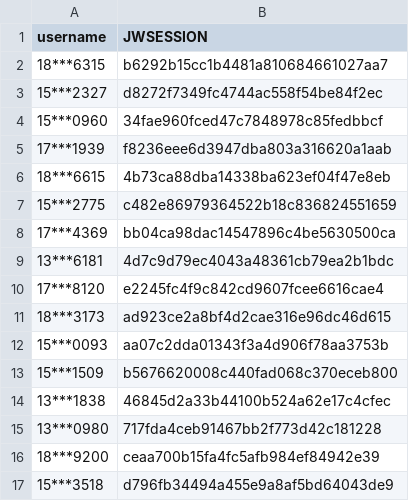
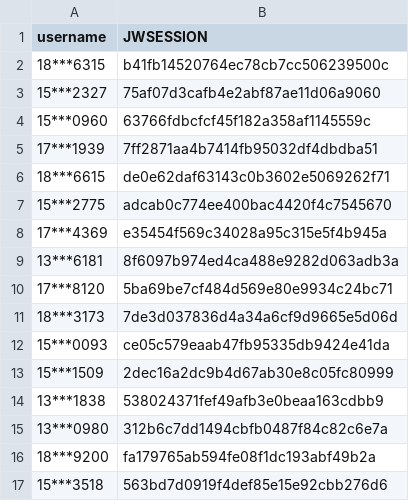
Before and after one commit to wangyuxiang123/XPUWeeklypunch, a CSV file: jwsession.csv, drawn as a sheet.

Commit message:
update

```diff
--- a/jwsession.csv
+++ b/jwsession.csv
@@ -1,17 +1,17 @@
 username,JWSESSION
-18***6315,b6292b15cc1b4481a810684661027aa7
-15***2327,d8272f7349fc4744ac558f54be84f2ec
-15***0960,34fae960fced47c7848978c85fedbbcf
-17***1939,f8236eee6d3947dba803a316620a1aab
-18***6615,4b73ca88dba14338ba623ef04f47e8eb
-15***2775,c482e86979364522b18c836824551659
-17***4369,bb04ca98dac14547896c4be5630500ca
-13***6181,4d7c9d79ec4043a48361cb79ea2b1bdc
-17***8120,e2245fc4f9c842cd9607fcee6616cae4
-18***3173,ad923ce2a8bf4d2cae316e96dc46d615
-15***0093,aa07c2dda01343f3a4d906f78aa3753b
-15***1509,b5676620008c440fad068c370eceb800
-13***1838,46845d2a33b44100b524a62e17c4cfec
-13***0980,717fda4ceb91467bb2f773d42c181228
-18***9200,ceaa700b15fa4fc5afb984ef84942e39
-15***3518,d796fb34494a455e9a8af5bd64043de9
+18***6315,b41fb14520764ec78cb7cc506239500c
+15***2327,75af07d3cafb4e2abf87ae11d06a9060
+15***0960,63766fdbcfcf45f182a358af1145559c
+17***1939,7ff2871aa4b7414fb95032df4dbdba51
+18***6615,de0e62daf63143c0b3602e5069262f71
+15***2775,adcab0c774ee400bac4420f4c7545670
+17***4369,e35454f569c34028a95c315e5f4b945a
+13***6181,8f6097b974ed4ca488e9282d063adb3a
+17***8120,5ba69be7cf484d569e80e9934c24bc71
+18***3173,7de3d037836d4a34a6cf9d9665e5d06d
+15***0093,ce05c579eaab47fb95335db9424e41da
+15***1509,2dec16a2dc9b4d67ab30e8c05fc80999
+13***1838,538024371fef49afb3e0beaa163cdbb9
+13***0980,312b6c7dd1494cbfb0487f84c82c6e7a
+18***9200,fa179765ab594fe08f1dc193abf49b2a
+15***3518,563bd7d0919f4def85e15e92cbb276d6
```
